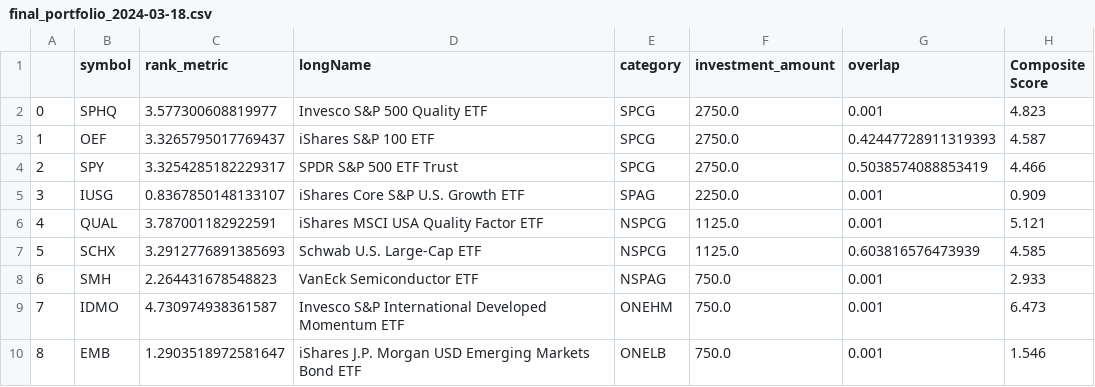
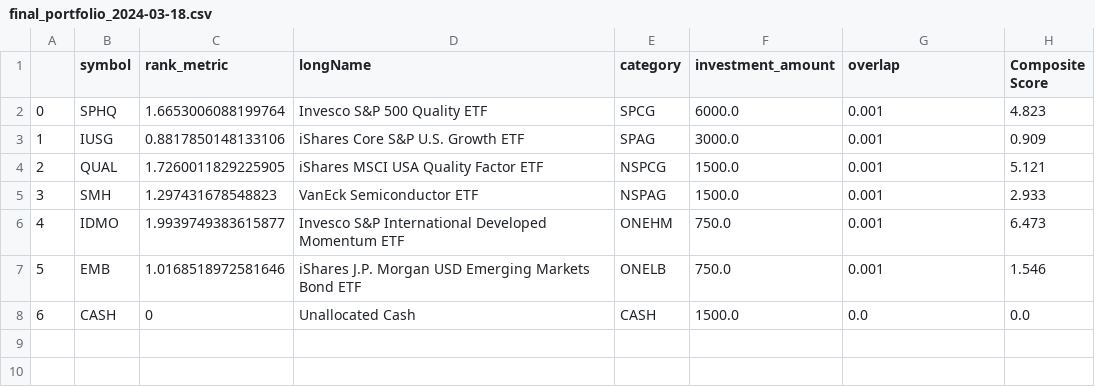
Before and after one commit to csr1010/etf, a CSV file: final_portfolio_2024-03-18.csv, drawn as a sheet; removed rows and columns are numbered as before the commit, all else as after; the diff names each change by its address in the sheet, - before the commit and + after, or states it on an @@ line.

Commit message:
add levers to adjust weights, num of ets, and cash for unallocated cash

```diff
--- a/final_portfolio_2024-03-18.csv
+++ b/final_portfolio_2024-03-18.csv
-C2 (rank_metric): 3.577300608819977
+C2 (rank_metric): 1.6653006088199764
-F2 (investment_amount): 2750.0
+F2 (investment_amount): 6000.0
-row 3: 1 | OEF | 3.3265795017769437 | iShares S&P 100 ETF | SPCG | 2750.0 | 0.42447728911319393 | 4.587
-row 4: 2 | SPY | 3.3254285182229317 | SPDR S&P 500 ETF Trust | SPCG | 2750.0 | 0.5038574088853419 | 4.466
@@ column A renumbered between rows 3 and 7 @@
-C3 (rank_metric): 0.8367850148133107
+C3 (rank_metric): 0.8817850148133106
-F3 (investment_amount): 2250.0
+F3 (investment_amount): 3000.0
-C4 (rank_metric): 3.787001182922591
+C4 (rank_metric): 1.7260011829225905
-F4 (investment_amount): 1125.0
+F4 (investment_amount): 1500.0
-row 7: 5 | SCHX | 3.2912776891385693 | Schwab U.S. Large-Cap ETF | NSPCG | 1125.0 | 0.603816576473939 | 4.585
-C5 (rank_metric): 2.264431678548823
+C5 (rank_metric): 1.297431678548823
-F5 (investment_amount): 750.0
+F5 (investment_amount): 1500.0
-C6 (rank_metric): 4.730974938361587
+C6 (rank_metric): 1.9939749383615877
-C7 (rank_metric): 1.2903518972581647
+C7 (rank_metric): 1.0168518972581646
+row 8: 6 | CASH | 0 | Unallocated Cash | CASH | 1500.0 | 0.0 | 0.0
```
Also changed, not shown: 2 other files.
